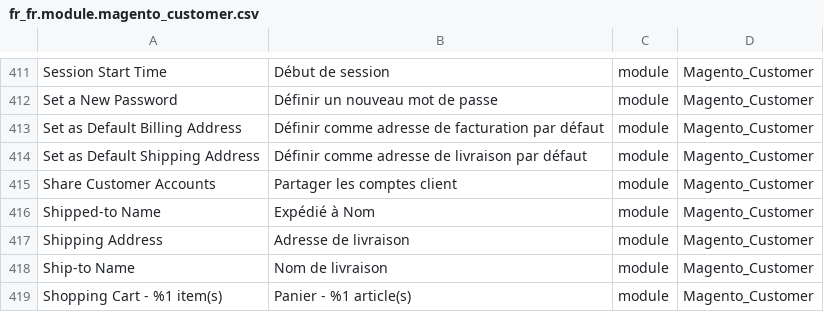
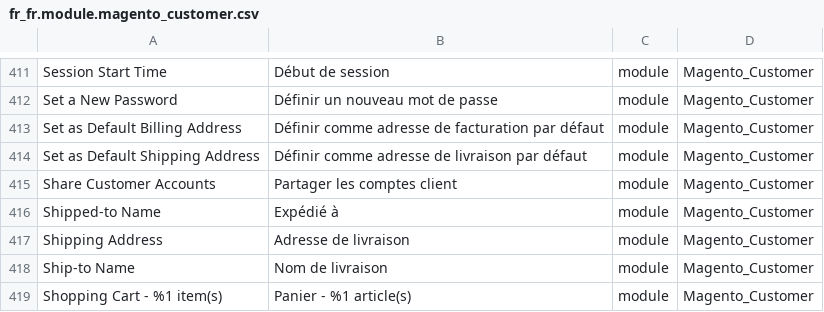
Before and after one commit to Imaginaerum/magento2-language-fr-fr, a CSV file: fr_fr.module.magento_customer.csv, drawn as a sheet; only a part is shown, gaps mark what is left out.

```diff
--- a/fr_fr.module.magento_customer.csv
+++ b/fr_fr.module.magento_customer.csv
@@ -415,3 +415,3 @@
 "Share Customer Accounts","Partager les comptes client",module,Magento_Customer
-"Shipped-to Name","Expédié à Nom",module,Magento_Customer
+"Shipped-to Name","Expédié à",module,Magento_Customer
 "Shipping Address","Adresse de livraison",module,Magento_Customer
```
Also changed, not shown: fr_fr.module.magento_braintree.csv, fr_fr.module.magento_checkout.csv, 7 other files.
